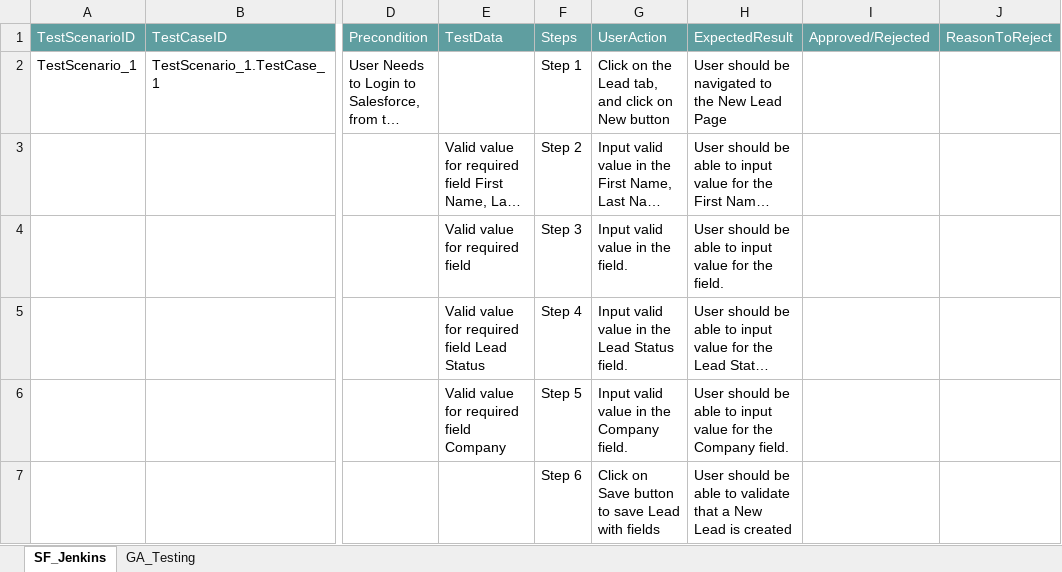
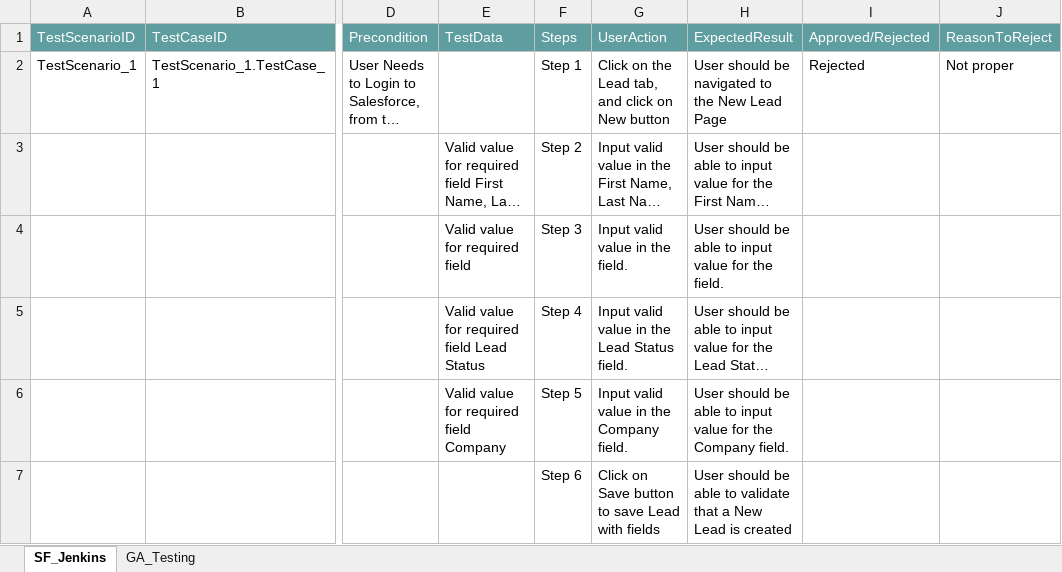
Before and after one commit to ShaikMohamedIrfan/Regressiontest, an Excel workbook: IPtest.xlsx, sheet SF_Jenkins, drawn as a sheet; only a part is shown, gaps mark what is left out; long unchanged cells end in …; values as stored, in another font and other column widths than the file's, no borders; table styles not drawn; the diff names each change by its address in the sheet, - before the commit and + after, or states it on an @@ line.

Commit message:
Add files via upload

```diff
--- a/IPtest.xlsx (sheet SF_Jenkins)
+++ b/IPtest.xlsx (sheet SF_Jenkins)
-I2 (Approved/Rejected): (empty)
+I2 (Approved/Rejected): Rejected
-J2 (ReasonToReject): (empty)
+J2 (ReasonToReject): Not proper
```
Also changed, not shown: sheet GA_Testing.
